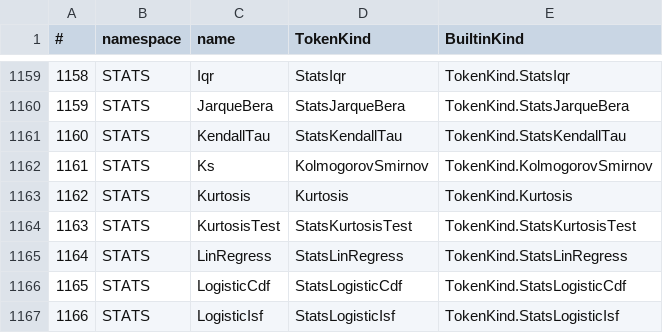
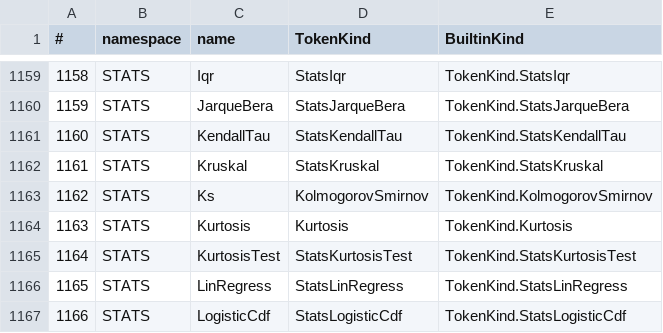
Before and after one commit to c-vision/GMBasic, a CSV file: GMBasicSharp/common/Registry/stdlib_tokens.csv, drawn as a sheet; only a part is shown, gaps mark what is left out; the shorter side is filled out with more unchanged rows; addresses are those after the commit; the diff names each change by its address in the sheet, - before the commit and + after, or states it on an @@ line.

Commit message:
STATS: Kruskal su 4 backend
- STATS.Kruskal(groups) con gruppi jagged (stesso contratto di STATS.Anova)
- runtime C gmb_kruskal/gmb_kruskal_flat/gmb_kruskal_jagged
- CommonLib Kruskal, IL/PCode/VM-C (1063)/C99Native
- MiniTest stats/kruskal verde su IL/PCode/VM-C/C99

```diff
--- a/GMBasicSharp/common/Registry/stdlib_tokens.csv
+++ b/GMBasicSharp/common/Registry/stdlib_tokens.csv
+row 1162: 1161 | STATS | Kruskal | StatsKruskal | TokenKind.StatsKruskal
@@ column A (#) renumbered from row 1163 down @@
```
Also changed, not shown: GMBasicSharp/common/Registry/stdlib_tokens_unique.csv, GMBasicSharp/common/Registry/surface.csv, 33 other files.
